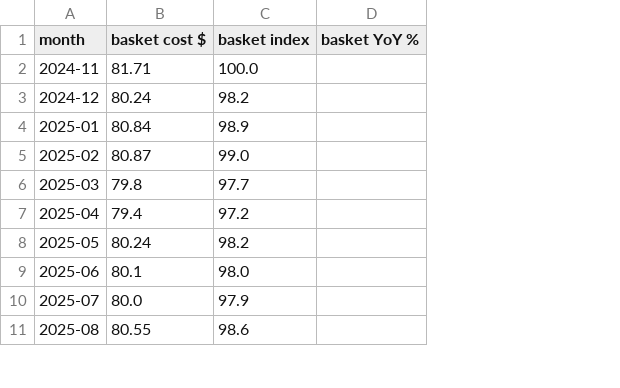
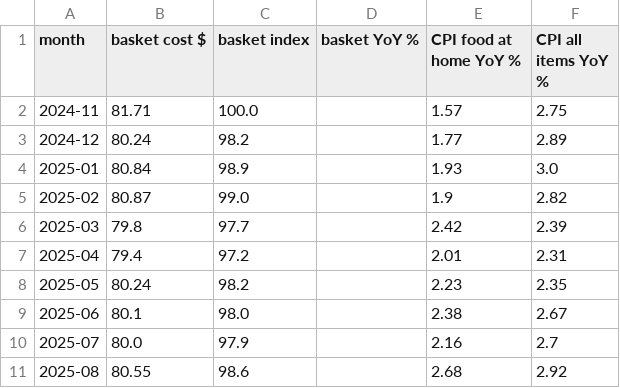
Before and after one commit to adityakushwahagzpa-design/adityakushwahagzpa-design, a CSV file: projects/personal-inflation-tracker/outputs/monthly_inflation.csv, drawn as a sheet; only a part is shown; the diff names each change by its address in the sheet, - before the commit and + after, or states it on an @@ line.

```diff
--- a/projects/personal-inflation-tracker/outputs/monthly_inflation.csv
+++ b/projects/personal-inflation-tracker/outputs/monthly_inflation.csv
+column E (CPI food at home YoY %), rows 2-11: 1.57 | 1.77 | 1.93 | 1.9 | 2.42 | 2.01 | 2.23 | 2.38 | 2.16 | 2.68
+column F (CPI all items YoY %), rows 2-11: 2.75 | 2.89 | 3.0 | 2.82 | 2.39 | 2.31 | 2.35 | 2.67 | 2.7 | 2.92
```
Also changed, not shown: projects/bull-bear-ai-debate/outputs/evidence_scorecard.csv, projects/earnings-call-stress-detector/outputs/call_scores.csv, 18 other files.
